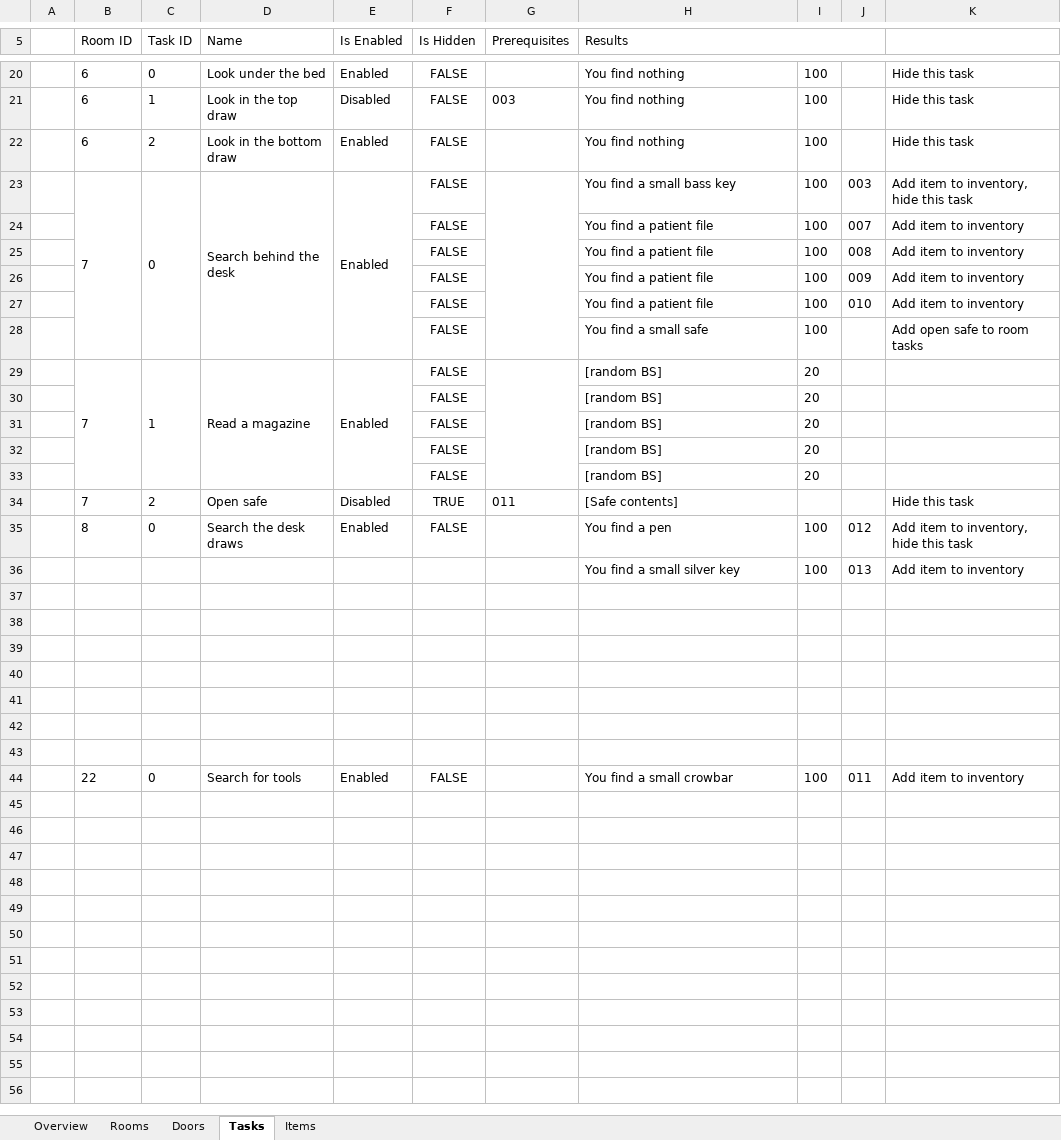
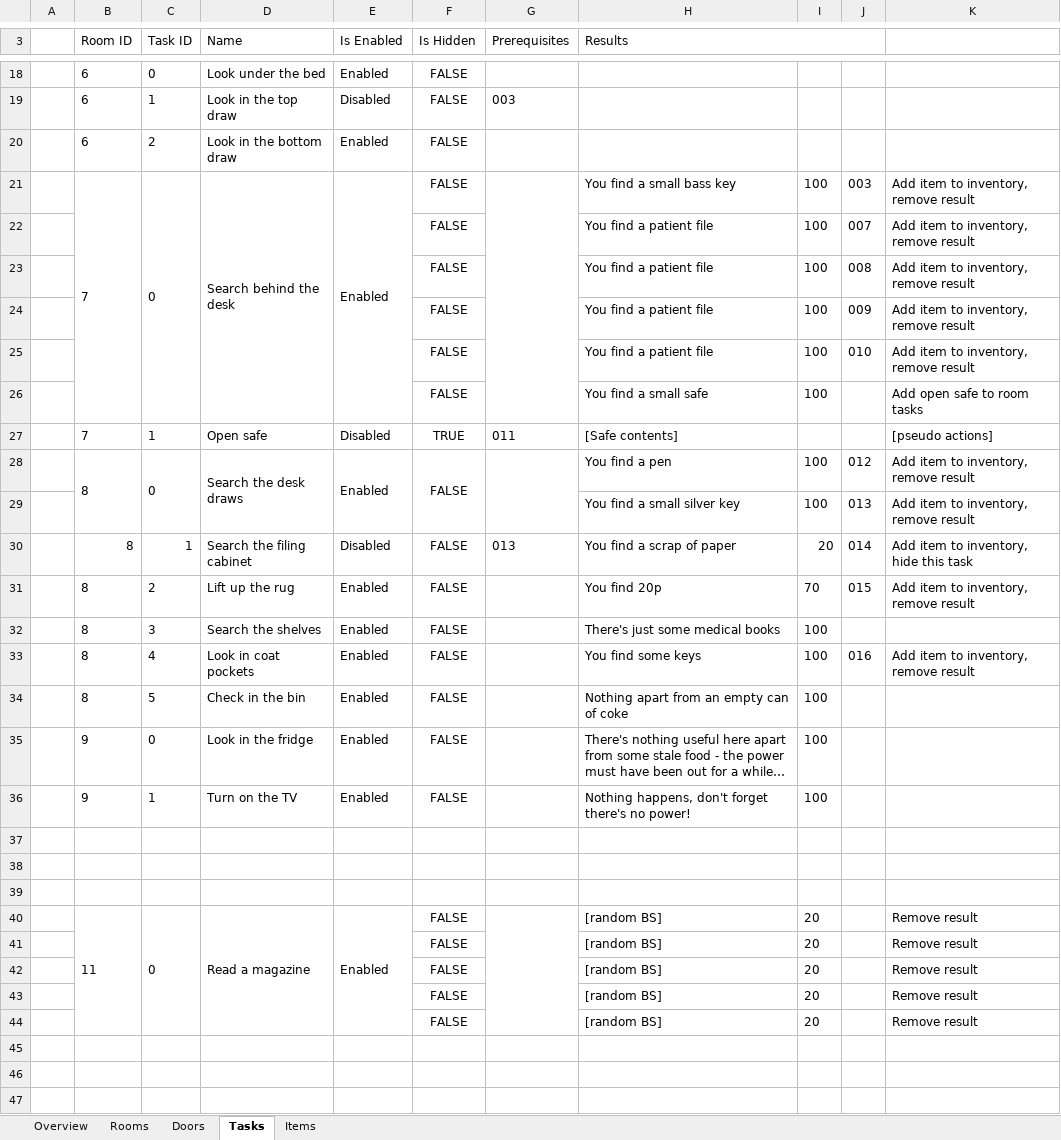
Before and after one commit to tobysmith568-university/AINT-151_Web_Game_Technologies, an Excel workbook: My Game.xlsx, sheet Tasks, drawn as a sheet; only a part is shown, gaps mark what is left out; the shorter side is filled out with more unchanged rows; values as stored, in another font and other column widths than the file's, no borders; charts and pictures not drawn; removed rows and columns are numbered as before the commit, all else as after; the diff covers the shown part only; the diff names each change by its address in the sheet, - before the commit and + after, or states it on an @@ line.

Commit message:
Added more tasks for the rooms upto room 9

```diff
--- a/My Game.xlsx (sheet Tasks)
+++ b/My Game.xlsx (sheet Tasks)
+F3:F4 merged
-H18:H20 (Results): You find nothing
+H18:H20 (Results): (empty)
-I18:I20: 100
+I18:I20: (empty)
-K18:K20: Hide this task
+K18:K20: (empty)
-K21: Add item to inventory, hide this task
+K21: Add item to inventory, remove result
-K22:K25: Add item to inventory
+K22:K25: Add item to inventory, remove result
+row 27:  | 7 | 1 | Open safe | Disabled | TRUE | 011 | [Safe contents] |  |  | [pseudo actions]
+row 28:  | 8 | 0 | Search the desk draws | Enabled | FALSE |  | You find a pen | 100 | 012 | Add item to inventory, remove result
+row 29:  |  |  |  |  |  |  | You find a small silver key | 100 | 013 | Add item to inventory, remove result
+row 30:  | 8 | 1 | Search the filing cabinet | Disabled | FALSE | 013 | You find a scrap of paper | 20 | 014 | Add item to inventory, hide this task
+row 31:  | 8 | 2 | Lift up the rug | Enabled | FALSE |  | You find 20p | 70 | 015 | Add item to inventory, remove result
+row 32:  | 8 | 3 | Search the shelves | Enabled | FALSE |  | There's just some medical books | 100
+row 33:  | 8 | 4 | Look in coat pockets | Enabled | FALSE |  | You find some keys | 100 | 016 | Add item to inventory, remove result
+row 34:  | 8 | 5 | Check in the bin | Enabled | FALSE |  | Nothing apart from an empty can of coke | 100
+row 35:  | 9 | 0 | Look in the fridge | Enabled | FALSE |  | There's nothing useful here apart from some stale food - the power must have been out for a while… | 100
+row 36:  | 9 | 1 | Turn on the TV | Enabled | FALSE |  | Nothing happens, don't forget there's no power! | 100
+row 37: (empty)
+row 38: (empty)
+row 39: (empty)
-B40 (Room ID): 7
+B40 (Room ID): 11
-C40 (Task ID): 1
+C40 (Task ID): 0
-K40:K44: (empty)
+K40:K44: Remove result
-row 34:  | 7 | 2 | Open safe | Disabled | TRUE | 011 | [Safe contents] |  |  | Hide this task
-row 35:  | 8 | 0 | Search the desk draws | Enabled | FALSE |  | You find a pen | 100 | 012 | Add item to inventory, hide this task
-row 36:  |  |  |  |  |  |  | You find a small silver key | 100 | 013 | Add item to inventory
```
Also changed, not shown: 2 removed rows and 30 edited cells elsewhere in this sheet, sheet Items, sheet Doors, sheet Rooms, charts or pictures.
